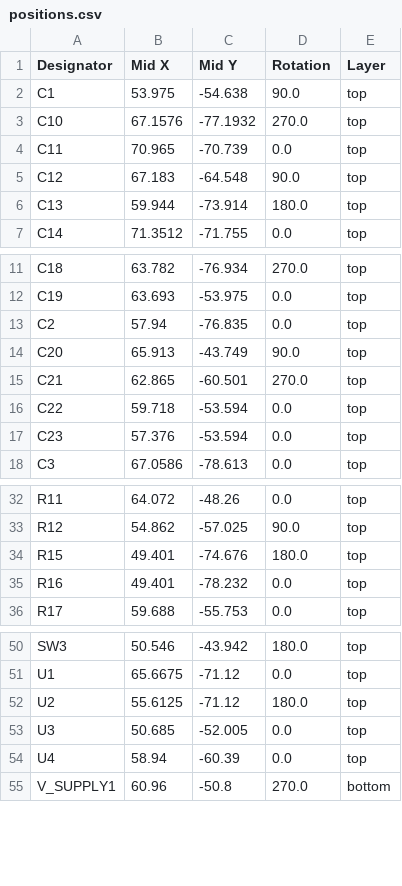
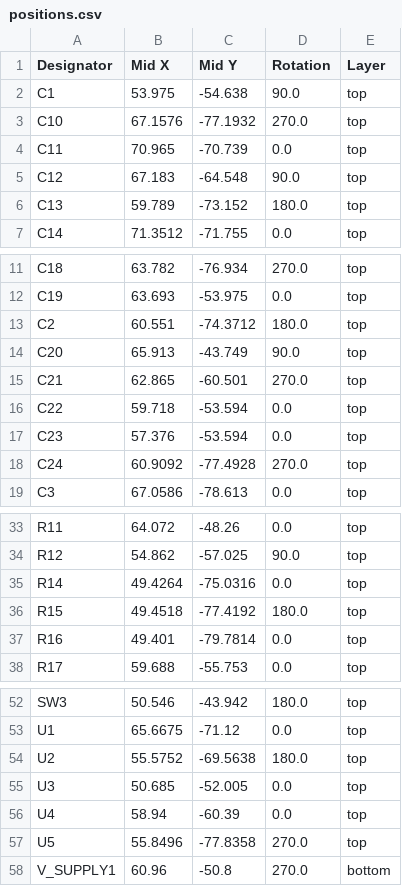
Before and after one commit to bread-modular/bread-modular, a CSV file: modules/16bit/production/positions.csv, drawn as a sheet; only a part is shown, gaps mark what is left out.

```diff
--- a/modules/16bit/production/positions.csv
+++ b/modules/16bit/production/positions.csv
@@ -5,3 +5,3 @@ C11,70.965,-70.739,0.0,top
 C12,67.183,-64.548,90.0,top
-C13,59.944,-73.914,180.0,top
+C13,59.789,-73.152,180.0,top
 C14,71.3512,-71.755,0.0,top
@@ -12,3 +12,3 @@ C18,63.782,-76.934,270.0,top
 C19,63.693,-53.975,0.0,top
-C2,57.94,-76.835,0.0,top
+C2,60.551,-74.3712,180.0,top
 C20,65.913,-43.749,90.0,top
@@ -17,2 +17,3 @@ C22,59.718,-53.594,0.0,top
 C23,57.376,-53.594,0.0,top
+C24,60.9092,-77.4928,270.0,top
 C3,67.0586,-78.613,0.0,top
@@ -33,4 +34,5 @@ R11,64.072,-48.26,0.0,top
 R12,54.862,-57.025,90.0,top
-R15,49.401,-74.676,180.0,top
-R16,49.401,-78.232,0.0,top
+R14,49.4264,-75.0316,0.0,top
+R15,49.4518,-77.4192,180.0,top
+R16,49.401,-79.7814,0.0,top
 R17,59.688,-55.753,0.0,top
@@ -51,5 +53,6 @@ SW3,50.546,-43.942,180.0,top
 U1,65.6675,-71.12,0.0,top
-U2,55.6125,-71.12,180.0,top
+U2,55.5752,-69.5638,180.0,top
 U3,50.685,-52.005,0.0,top
 U4,58.94,-60.39,0.0,top
+U5,55.8496,-77.8358,270.0,top
 V_SUPPLY1,60.96,-50.8,270.0,bottom
```
Also changed, not shown: modules/16bit/production/bom.csv, modules/16bit/production/designators.csv, 7 other files.
